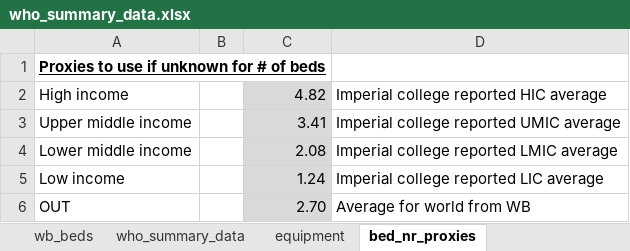
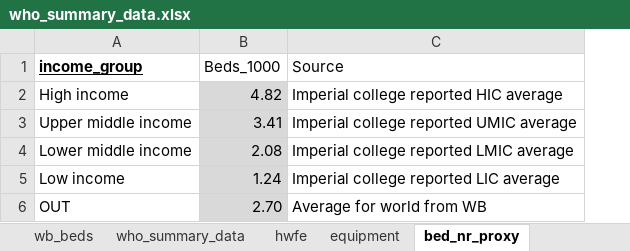
Before and after one commit to mrc-ide/esft, an Excel workbook: data-raw/who_summary_data.xlsx, sheet bed_nr_proxy, drawn as a sheet; values as stored, in another font and other column widths than the file's, no borders; removed rows and columns are numbered as before the commit, all else as after; the diff names each change by its address in the sheet, - before the commit and + after, or states it on an @@ line.

```diff
--- a/data-raw/who_summary_data.xlsx (sheet bed_nr_proxy)
+++ b/data-raw/who_summary_data.xlsx (sheet bed_nr_proxy)
-sheet tab: bed_nr_proxies
+sheet tab: bed_nr_proxy
+sheet tab: hwfe
-column B, empty
-row 1: Proxies to use if unknown for # of beds
+row 1: income_group | Beds_1000 | Source
```
Also changed, not shown: sheet bed_perc_crit_proxy, other sheet tabs, 16 other files.
